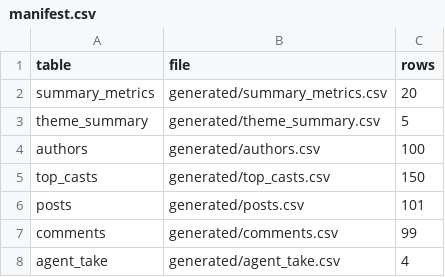
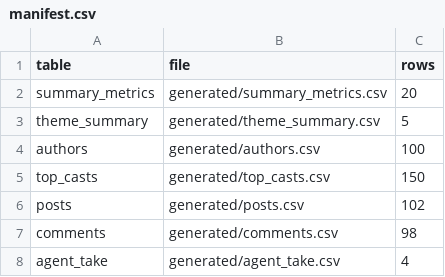
Before and after one commit to ael-dev3/Clawberto-Farcaster-Context, a CSV file: public/generated/manifest.csv, drawn as a sheet.

```diff
--- a/public/generated/manifest.csv
+++ b/public/generated/manifest.csv
@@ -5,4 +5,4 @@ authors,generated/authors.csv,100
 top_casts,generated/top_casts.csv,150
-posts,generated/posts.csv,101
-comments,generated/comments.csv,99
+posts,generated/posts.csv,102
+comments,generated/comments.csv,98
 agent_take,generated/agent_take.csv,4
```
Also changed, not shown: generated/posts.csv, public/generated/comments.csv, 19 other files.
